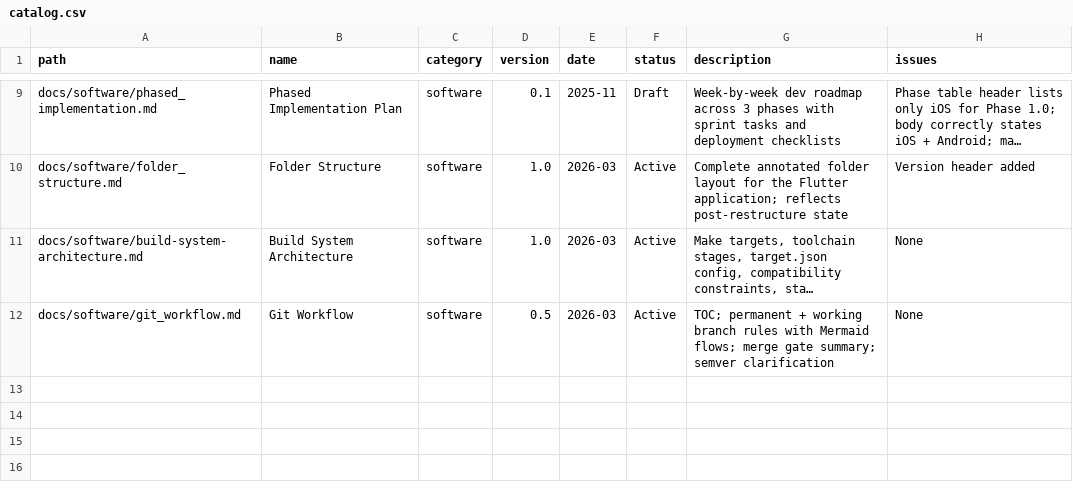
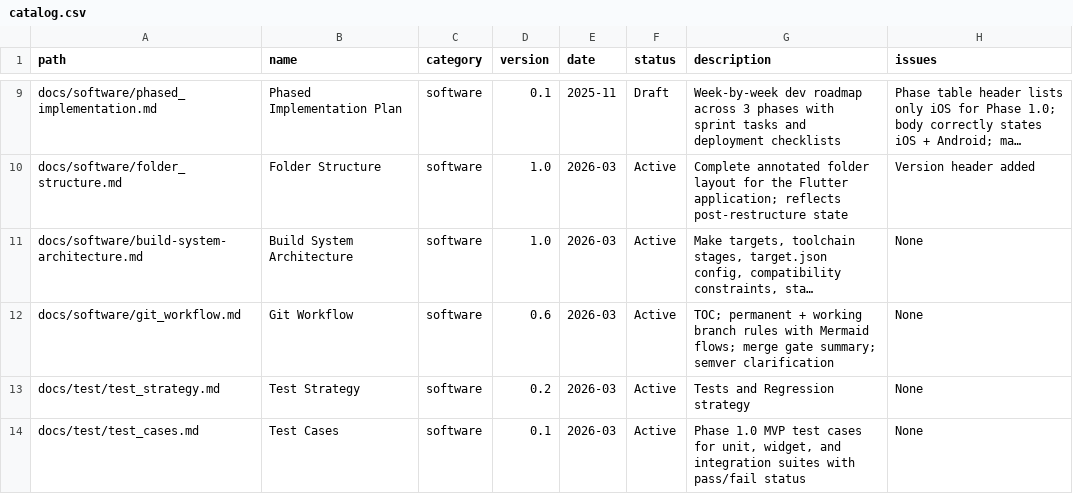
Before and after one commit to E-Brons/MyMantra, a CSV file: docs/catalog.csv, drawn as a sheet; only a part is shown, gaps mark what is left out; long unchanged cells end in …; the diff names each change by its address in the sheet, - before the commit and + after, or states it on an @@ line.

```diff
--- a/docs/catalog.csv
+++ b/docs/catalog.csv
-D12 (version): 0.5
+D12 (version): 0.6
+row 13: docs/test/test_strategy.md | Test Strategy | software | 0.2 | 2026-03 | Active | Tests and Regression strategy | None
+row 14: docs/test/test_cases.md | Test Cases | software | 0.1 | 2026-03 | Active | Phase 1.0 MVP test cases for unit, widget, and integration suites with pass/fail status | None
```
Also changed, not shown: 3 other files.
